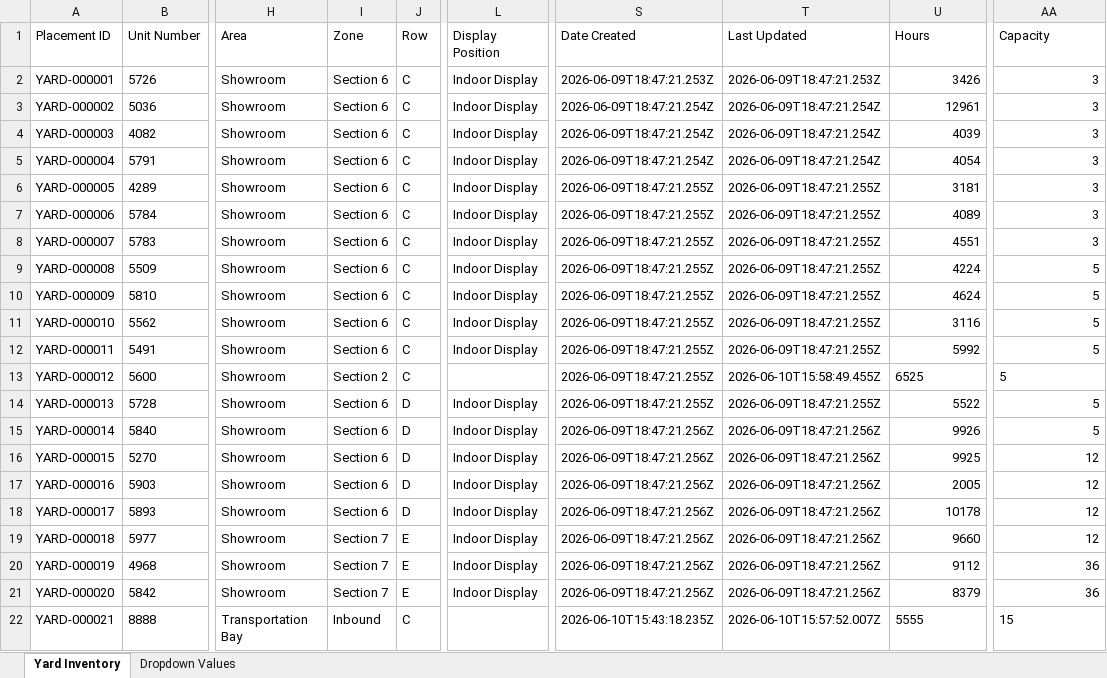
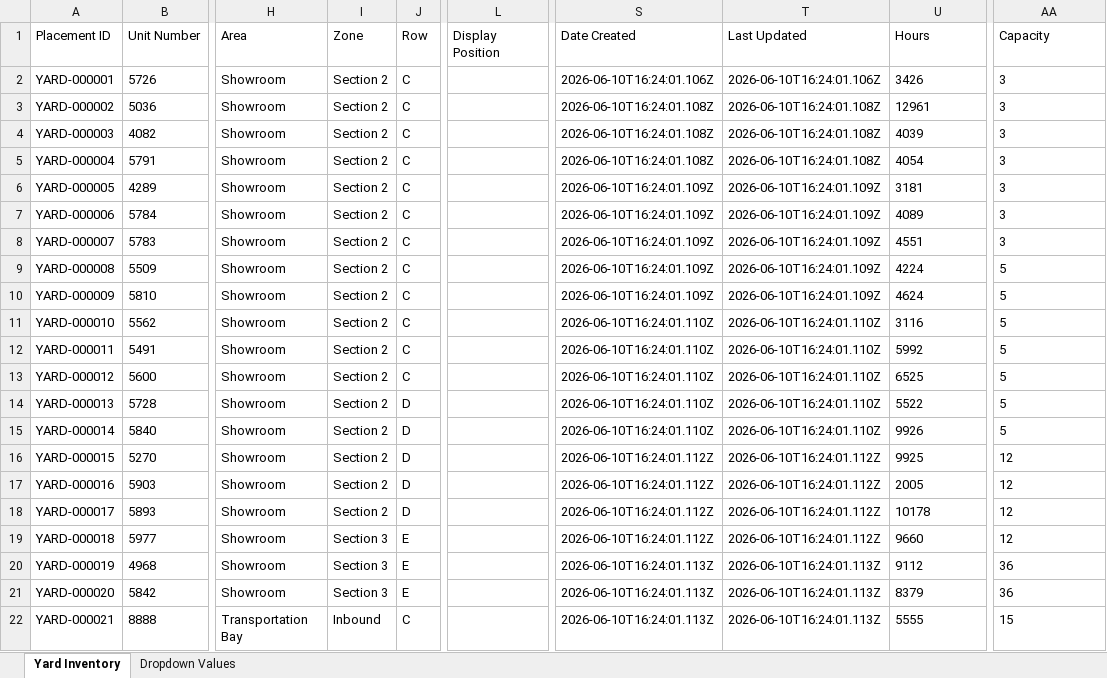
Before and after one commit to ethanmalmquist/Label-Printer-V2, an Excel workbook: data/yard-inventory.xlsx, sheet Yard Inventory, drawn as a sheet; only a part is shown, gaps mark what is left out; values as stored, in another font and other column widths than the file's, no borders; the diff names each change by its address in the sheet, - before the commit and + after, or states it on an @@ line.

```diff
--- a/data/yard-inventory.xlsx (sheet Yard Inventory)
+++ b/data/yard-inventory.xlsx (sheet Yard Inventory)
-I2:I12 (Zone): Section 6
+I2:I12 (Zone): Section 2
-L2:L12 (Display Position): Indoor Display
+L2:L12 (Display Position): (empty)
-S2 (Date Created): 2026-06-09T18:47:21.253Z
+S2 (Date Created): 2026-06-10T16:24:01.106Z
-T2 (Last Updated): 2026-06-09T18:47:21.253Z
+T2 (Last Updated): 2026-06-10T16:24:01.106Z
-U2:U12 alignment: right
+U2:U12 alignment: left
-AA2:AA12 alignment: right
+AA2:AA12 alignment: left
-S3:S5 (Date Created): 2026-06-09T18:47:21.254Z
+S3:S5 (Date Created): 2026-06-10T16:24:01.108Z
-T3:T5 (Last Updated): 2026-06-09T18:47:21.254Z
+T3:T5 (Last Updated): 2026-06-10T16:24:01.108Z
-S6:S10 (Date Created): 2026-06-09T18:47:21.255Z
+S6:S10 (Date Created): 2026-06-10T16:24:01.109Z
-T6:T10 (Last Updated): 2026-06-09T18:47:21.255Z
+T6:T10 (Last Updated): 2026-06-10T16:24:01.109Z
-S11:S14 (Date Created): 2026-06-09T18:47:21.255Z
+S11:S14 (Date Created): 2026-06-10T16:24:01.110Z
-T11:T12 (Last Updated): 2026-06-09T18:47:21.255Z
+T11:T12 (Last Updated): 2026-06-10T16:24:01.110Z
-T13 (Last Updated): 2026-06-10T15:58:49.455Z
+T13 (Last Updated): 2026-06-10T16:24:01.110Z
-I14:I18 (Zone): Section 6
+I14:I18 (Zone): Section 2
-L14:L21 (Display Position): Indoor Display
+L14:L21 (Display Position): (empty)
-T14 (Last Updated): 2026-06-09T18:47:21.255Z
+T14 (Last Updated): 2026-06-10T16:24:01.110Z
-U14:U21 alignment: right
+U14:U21 alignment: left
-AA14:AA21 alignment: right
+AA14:AA21 alignment: left
-S15 (Date Created): 2026-06-09T18:47:21.256Z
+S15 (Date Created): 2026-06-10T16:24:01.110Z
-T15 (Last Updated): 2026-06-09T18:47:21.256Z
+T15 (Last Updated): 2026-06-10T16:24:01.110Z
-S16:S19 (Date Created): 2026-06-09T18:47:21.256Z
+S16:S19 (Date Created): 2026-06-10T16:24:01.112Z
-T16:T19 (Last Updated): 2026-06-09T18:47:21.256Z
+T16:T19 (Last Updated): 2026-06-10T16:24:01.112Z
-I19:I21 (Zone): Section 7
+I19:I21 (Zone): Section 3
-S20:S21 (Date Created): 2026-06-09T18:47:21.256Z
+S20:S21 (Date Created): 2026-06-10T16:24:01.113Z
-T20:T21 (Last Updated): 2026-06-09T18:47:21.256Z
+T20:T21 (Last Updated): 2026-06-10T16:24:01.113Z
-S22 (Date Created): 2026-06-10T15:43:18.235Z
+S22 (Date Created): 2026-06-10T16:24:01.113Z
-T22 (Last Updated): 2026-06-10T15:57:52.007Z
+T22 (Last Updated): 2026-06-10T16:24:01.113Z
```
Also changed, not shown: 2 other files.
